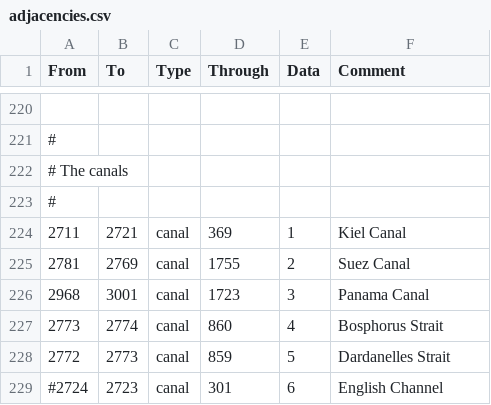
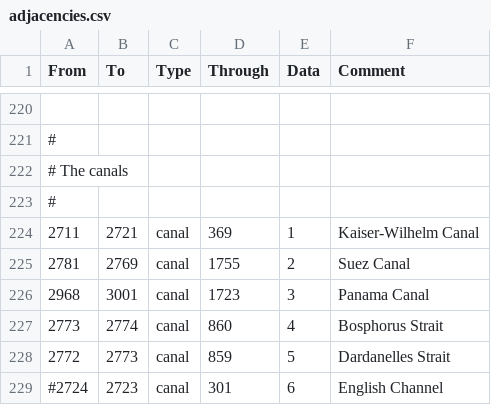
Before and after one commit to Liegnitz/Historical-Project-Mod-overhaul, a CSV file: map/adjacencies.csv, drawn as a sheet; only a part is shown, gaps mark what is left out.

```diff
--- a/map/adjacencies.csv
+++ b/map/adjacencies.csv
@@ -223,3 +223,3 @@ From;To;Type;Through;Data;Comment
 #
-2711;2721;canal;369;1;Kiel Canal
+2711;2721;canal;369;1;Kaiser-Wilhelm Canal
 2781;2769;canal;1755;2;Suez Canal
```
Also changed, not shown: localisation/00_HPM_map.csv, 7 other files.
